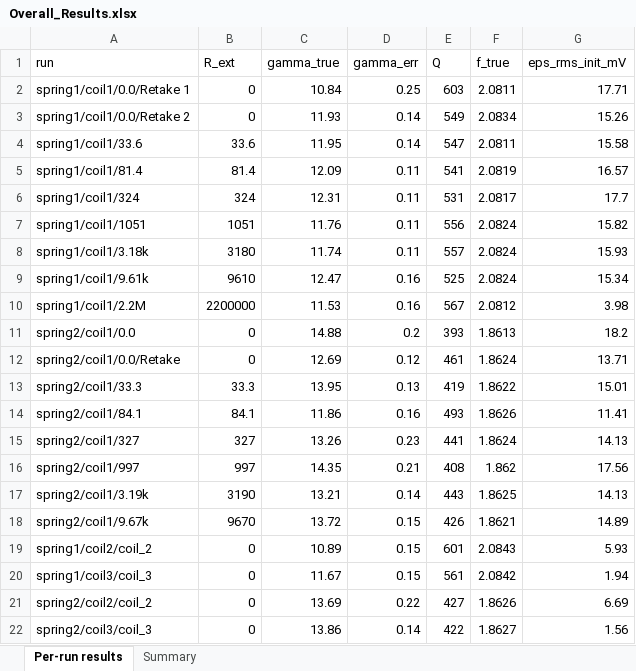
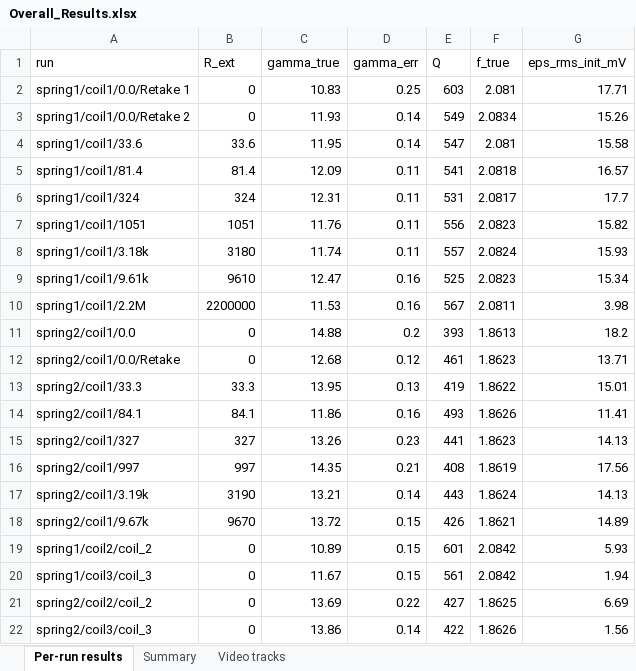
Before and after one commit to smash09x/Electromagnetic-Damping-Research, an Excel workbook: Data/Results/Overall_Results.xlsx, sheet Per-run results, drawn as a sheet; values as stored, in another font and other column widths than the file's, no borders; the diff names each change by its address in the sheet, - before the commit and + after, or states it on an @@ line.

Commit message:
Time video tracks with true frame times; script remaining quoted numbers
- video_analysis.py: damped-sine fits against true per-frame times (ffprobe);
  removes the 0.7-2.9% frequency outliers caused by variable frame rate
- check_video_clocks.py + Data/Video/frame_times/: per-file ffprobe check
- clock factor read from clock_calibration.json everywhere; mains line located in all 21 runs
- supporting_numbers.py: ADC step, noise, dipole moment/turns, air drag, time per read
- figures: proposed circuit relabelled with component values; nominal vs true rates
- CITATION.cff and .zenodo.json for archiving

```diff
--- a/Data/Results/Overall_Results.xlsx (sheet Per-run results)
+++ b/Data/Results/Overall_Results.xlsx (sheet Per-run results)
+sheet tab: Video tracks
-C2 (gamma_true): 10.84
+C2 (gamma_true): 10.83
-F2 (f_true): 2.0811
+F2 (f_true): 2.081
-F4 (f_true): 2.0811
+F4 (f_true): 2.081
-F5 (f_true): 2.0819
+F5 (f_true): 2.0818
-F7 (f_true): 2.0824
+F7 (f_true): 2.0823
-F9 (f_true): 2.0824
+F9 (f_true): 2.0823
-F10 (f_true): 2.0812
+F10 (f_true): 2.0811
-C12 (gamma_true): 12.69
+C12 (gamma_true): 12.68
-F12 (f_true): 1.8624
+F12 (f_true): 1.8623
-F15 (f_true): 1.8624
+F15 (f_true): 1.8623
-F16 (f_true): 1.862
+F16 (f_true): 1.8619
-F17 (f_true): 1.8625
+F17 (f_true): 1.8624
-F19 (f_true): 2.0843
+F19 (f_true): 2.0842
-F21 (f_true): 1.8626
+F21 (f_true): 1.8625
-F22 (f_true): 1.8627
+F22 (f_true): 1.8626
```
Also changed, not shown: sheet Summary, 56 other files.
